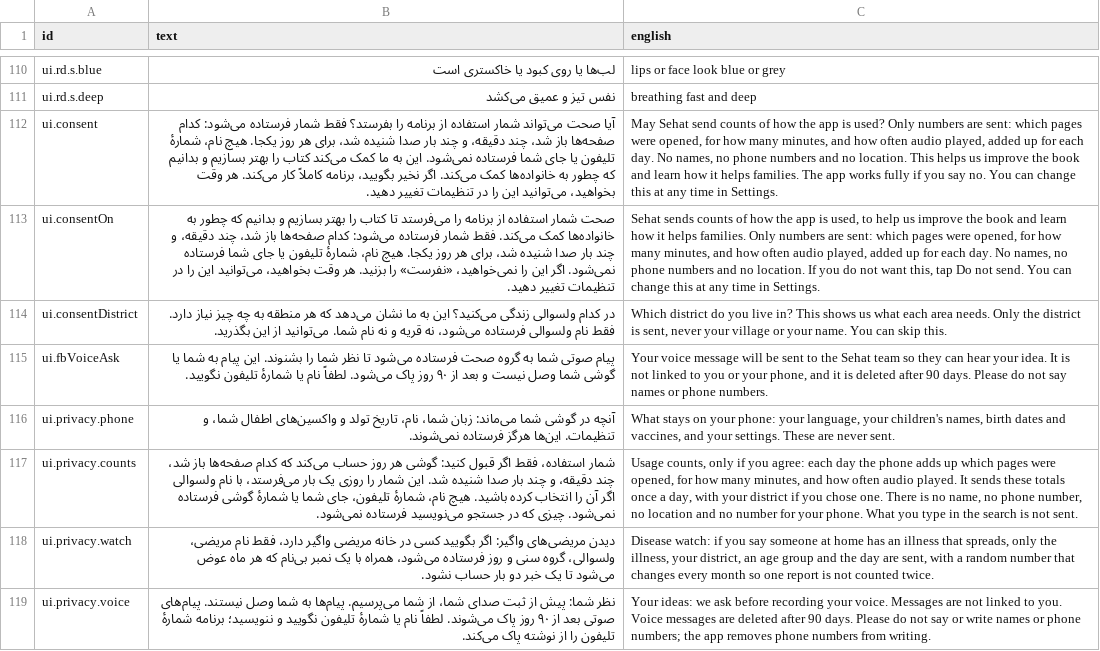
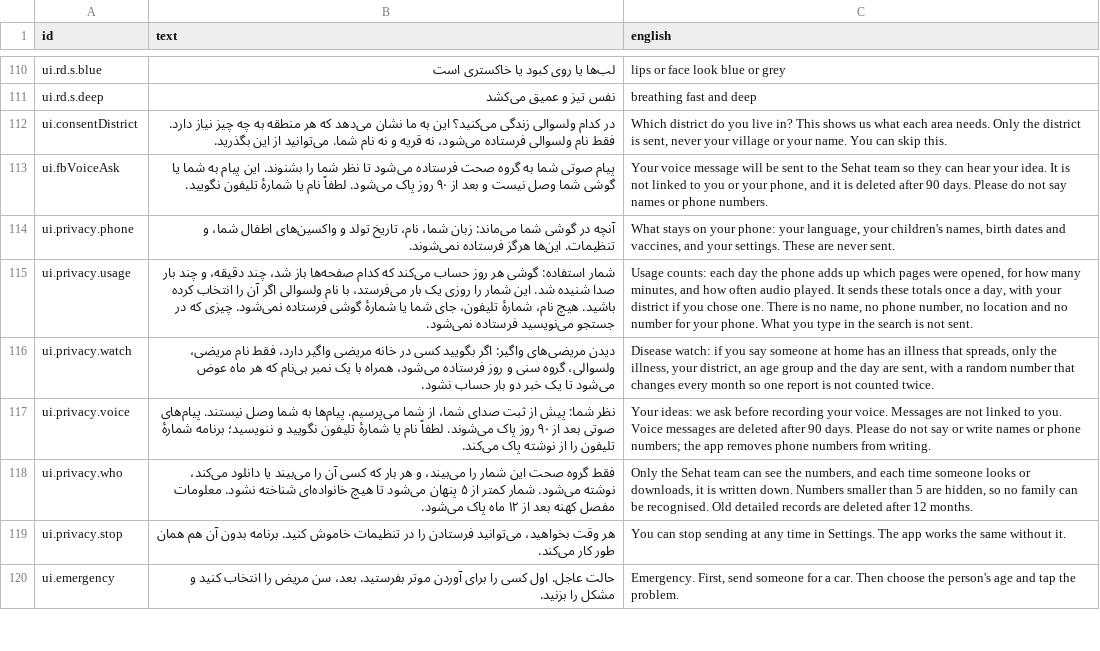
Before and after one commit to mokingsacc/Sehat, a TSV file: content/scripts/narration-fa.tsv, drawn as a sheet; only a part is shown, gaps mark what is left out; the shorter side is filled out with more unchanged rows; removed rows and columns are numbered as before the commit, all else as after; the diff names each change by its address in the sheet, - before the commit and + after, or states it on an @@ line.

```diff
--- a/content/scripts/narration-fa.tsv
+++ b/content/scripts/narration-fa.tsv
-row 112: ui.consent | آیا صحت می‌تواند شمار استفاده از برنامه را بفرستد؟ فقط شمار فرستاده می‌شود: کدام صفحه‌ها باز شد، چند دقیقه، و چند بار صدا شنیده شد، برای هر روز یکجا. هیچ نام، شمارۀ تلیفون یا جای شما فرستاده نمی‌شود. این به ما کمک می‌کند کتاب را بهتر بسازیم و بدانیم که چطور به خانواده‌ها کمک می‌کند. اگر نخیر بگویید، برنامه کاملاً کار می‌کند. هر وقت بخواهید، می‌توانید این را در تنظیمات تغییر دهید. | May Sehat send counts of how the app is used? Only numbers are sent: which pages were opened, for how many minutes, and how often audio played, added up for each day. No names, no phone numbers and no location. This helps us improve the book and learn how it helps families. The app works fully if you say no. You can change this at any time in Settings.
-row 113: ui.consentOn | صحت شمار استفاده از برنامه را می‌فرستد تا کتاب را بهتر بسازیم و بدانیم که چطور به خانواده‌ها کمک می‌کند. فقط شمار فرستاده می‌شود: کدام صفحه‌ها باز شد، چند دقیقه، و چند بار صدا شنیده شد، برای هر روز یکجا. هیچ نام، شمارۀ تلیفون یا جای شما فرستاده نمی‌شود. اگر این را نمی‌خواهید، «نفرست» را بزنید. هر وقت بخواهید، می‌توانید این را در تنظیمات تغییر دهید. | Sehat sends counts of how the app is used, to help us improve the book and learn how it helps families. Only numbers are sent: which pages were opened, for how many minutes, and how often audio played, added up for each day. No names, no phone numbers and no location. If you do not want this, tap Do not send. You can change this at any time in Settings.
-A115 (id): ui.privacy.counts
+A115 (id): ui.privacy.usage
-B115 (text): شمار استفاده، فقط اگر قبول کنید: گوشی هر…
+B115 (text): شمار استفاده: گوشی هر…
-C115 (english): Usage counts, only if you agree: each day…
+C115 (english): Usage counts: each day…
```
Also changed, not shown: content/scripts/narration-ps.tsv, 15 other files.
